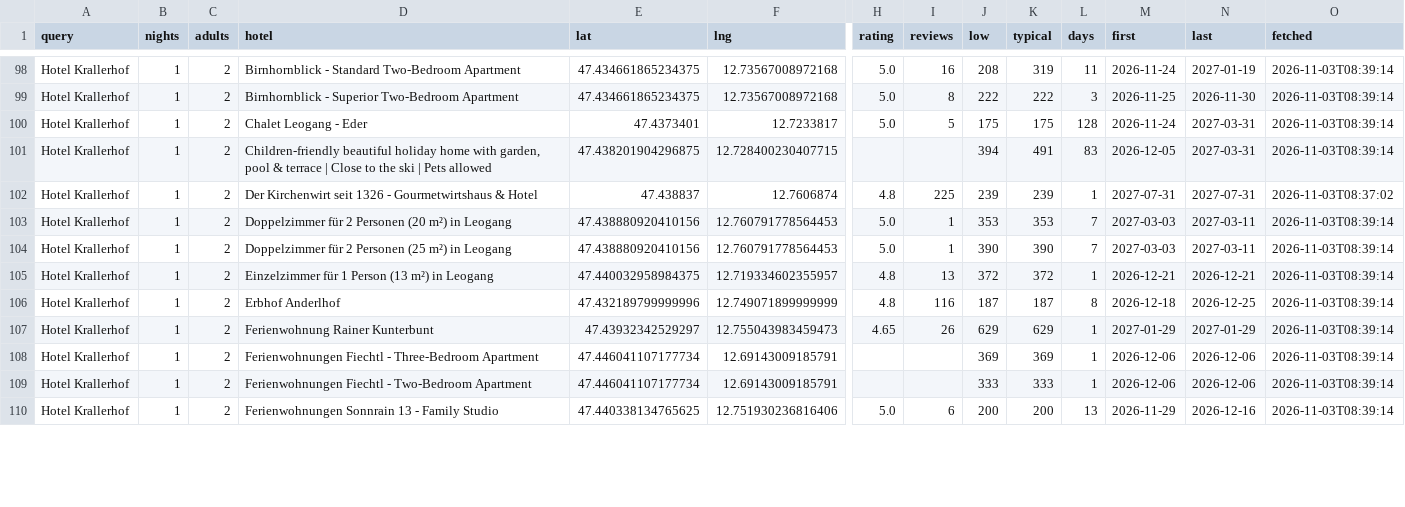
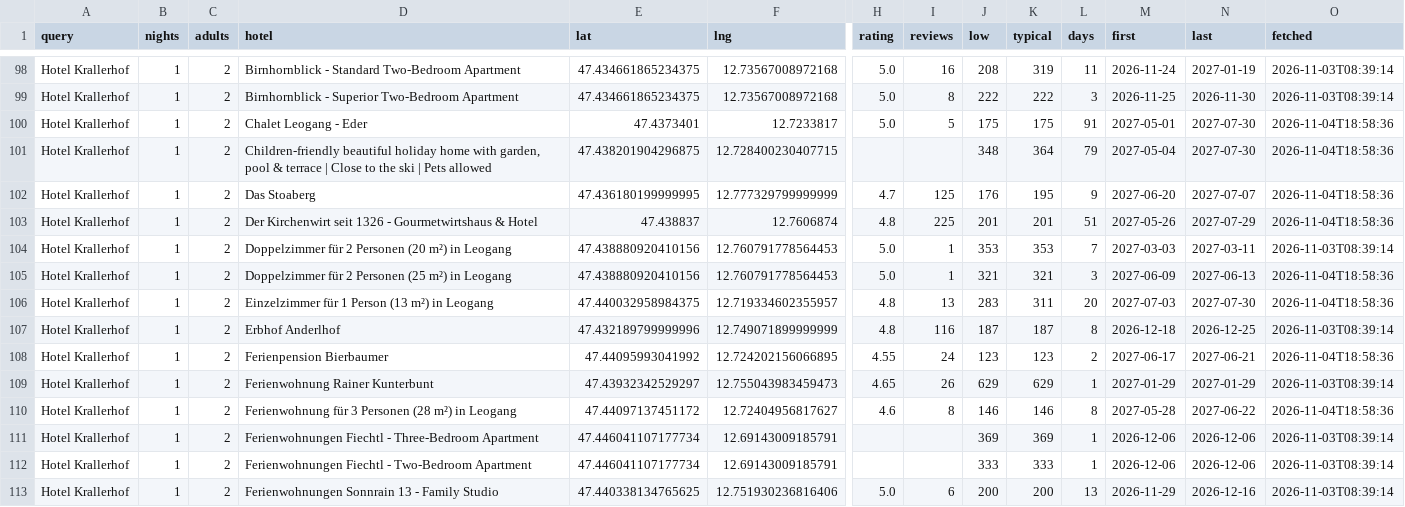
Before and after one commit to Am015-dev/AegeanBook, a CSV file: data/hotel_places.csv, drawn as a sheet; only a part is shown, gaps mark what is left out; addresses are those after the commit; rows hold the shown columns only; the diff covers the shown part only; the diff names each change by its address in the sheet, - before the commit and + after, or states it on an @@ line.

```diff
--- a/data/hotel_places.csv
+++ b/data/hotel_places.csv
-L100 (days): 128
+L100 (days): 91
-M100 (first): 2026-11-24
+M100 (first): 2027-05-01
-N100:N101 (last): 2027-03-31
+N100:N101 (last): 2027-07-30
-O100:O101 (fetched): 2026-11-03T08:39:14
+O100:O101 (fetched): 2026-11-04T18:58:36
-J101 (low): 394
+J101 (low): 348
-K101 (typical): 491
+K101 (typical): 364
-L101 (days): 83
+L101 (days): 79
-M101 (first): 2026-12-05
+M101 (first): 2027-05-04
+row 102: Hotel Krallerhof | 1 | 2 | Das Stoaberg | 47.436180199999995 | 12.777329799999999 | 4.7 | 125 | 176 | 195 | 9 | 2027-06-20 | 2027-07-07 | 2026-11-04T18:58:36
-J103 (low): 239
+J103 (low): 201
-K103 (typical): 239
+K103 (typical): 201
-L103 (days): 1
+L103 (days): 51
-M103 (first): 2027-07-31
+M103 (first): 2027-05-26
-N103 (last): 2027-07-31
+N103 (last): 2027-07-29
-O103 (fetched): 2026-11-03T08:37:02
+O103 (fetched): 2026-11-04T18:58:36
-J105 (low): 390
+J105 (low): 321
-K105 (typical): 390
+K105 (typical): 321
-L105 (days): 7
+L105 (days): 3
-M105 (first): 2027-03-03
+M105 (first): 2027-06-09
-N105 (last): 2027-03-11
+N105 (last): 2027-06-13
-O105:O106 (fetched): 2026-11-03T08:39:14
+O105:O106 (fetched): 2026-11-04T18:58:36
-J106 (low): 372
+J106 (low): 283
-K106 (typical): 372
+K106 (typical): 311
-L106 (days): 1
+L106 (days): 20
-M106 (first): 2026-12-21
+M106 (first): 2027-07-03
-N106 (last): 2026-12-21
+N106 (last): 2027-07-30
+row 108: Hotel Krallerhof | 1 | 2 | Ferienpension Bierbaumer | 47.44095993041992 | 12.724202156066895 | 4.55 | 24 | 123 | 123 | 2 | 2027-06-17 | 2027-06-21 | 2026-11-04T18:58:36
+row 110: Hotel Krallerhof | 1 | 2 | Ferienwohnung für 3 Personen (28 m²) in Leogang | 47.44097137451172 | 12.72404956817627 | 4.6 | 8 | 146 | 146 | 8 | 2027-05-28 | 2027-06-22 | 2026-11-04T18:58:36
```
Also changed, not shown: 107 edited cells elsewhere in this file, 3 other files.
